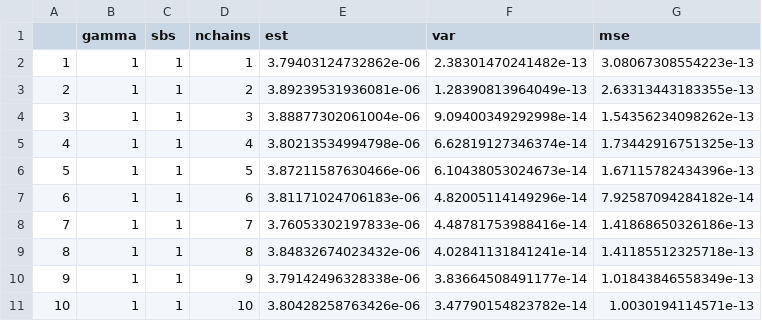
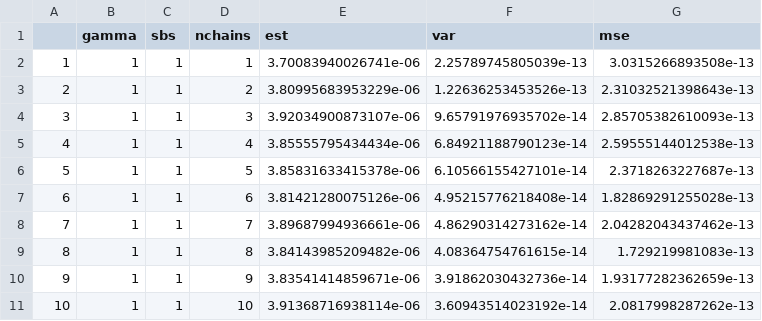
Before and after one commit to Andrei-Loginov/MCMC-MC-, a CSV file: Modeling/parameter_search_bound_sbs_r.csv, drawn as a sheet; only a part is shown; the diff covers the shown part only.

```diff
--- a/Modeling/parameter_search_bound_sbs_r.csv
+++ b/Modeling/parameter_search_bound_sbs_r.csv
@@ -1,11 +1,11 @@
 "","gamma","sbs","nchains","est","var","mse"
-"1",1,1,1,3.79403124732862e-06,2.38301470241482e-13,3.08067308554223e-13
-"2",1,1,2,3.89239531936081e-06,1.28390813964049e-13,2.63313443183355e-13
-"3",1,1,3,3.88877302061004e-06,9.09400349292998e-14,1.54356234098262e-13
-"4",1,1,4,3.80213534994798e-06,6.62819127346374e-14,1.73442916751325e-13
-"5",1,1,5,3.87211587630466e-06,6.10438053024673e-14,1.67115782434396e-13
-"6",1,1,6,3.81171024706183e-06,4.82005114149296e-14,7.92587094284182e-14
-"7",1,1,7,3.76053302197833e-06,4.48781753988416e-14,1.41868650326186e-13
-"8",1,1,8,3.84832674023432e-06,4.02841131841241e-14,1.41185512325718e-13
-"9",1,1,9,3.79142496328338e-06,3.83664508491177e-14,1.01843846558349e-13
-"10",1,1,10,3.80428258763426e-06,3.47790154823782e-14,1.0030194114571e-13
+"1",1,1,1,3.70083940026741e-06,2.25789745805039e-13,3.0315266893508e-13
+"2",1,1,2,3.80995683953229e-06,1.22636253453526e-13,2.31032521398643e-13
+"3",1,1,3,3.92034900873107e-06,9.65791976935702e-14,2.85705382610093e-13
+"4",1,1,4,3.85555795434434e-06,6.84921188790123e-14,2.59555144012538e-13
+"5",1,1,5,3.85831633415378e-06,6.10566155427101e-14,2.3718263227687e-13
+"6",1,1,6,3.81421280075126e-06,4.95215776218408e-14,1.82869291255028e-13
+"7",1,1,7,3.89687994936661e-06,4.86290314273162e-14,2.04282043437462e-13
+"8",1,1,8,3.84143985209482e-06,4.08364754761615e-14,1.729219981083e-13
+"9",1,1,9,3.83541414859671e-06,3.91862030432736e-14,1.93177282362659e-13
+"10",1,1,10,3.91368716938114e-06,3.60943514023192e-14,2.0817998287262e-13
```
Also changed, not shown: 90 edited cells elsewhere in this file, Modeling/parameter_search_boundary_gamma.csv, 5 other files.
